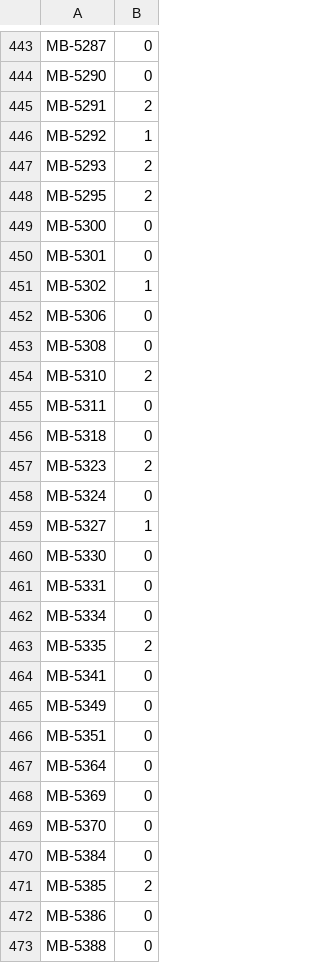
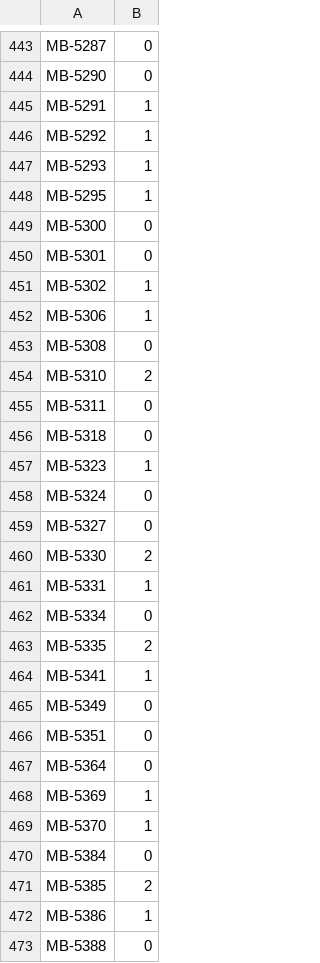
Before and after one commit to KnowEnG/General_Clustering_Pipeline, a TSV file: data/verification/binary/cc_hclust/samples_label_by_cluster_cc_hclust.tsv, drawn as a sheet; only a part is shown, gaps mark what is left out; the diff covers the shown part only.

```diff
--- a/data/verification/binary/cc_hclust/samples_label_by_cluster_cc_hclust.tsv
+++ b/data/verification/binary/cc_hclust/samples_label_by_cluster_cc_hclust.tsv
@@ -444,6 +444,6 @@ MB-5287	0
 MB-5290	0
-MB-5291	2
+MB-5291	1
 MB-5292	1
-MB-5293	2
-MB-5295	2
+MB-5293	1
+MB-5295	1
 MB-5300	0
@@ -451,3 +451,3 @@ MB-5301	0
 MB-5302	1
-MB-5306	0
+MB-5306	1
 MB-5308	0
@@ -456,10 +456,10 @@ MB-5311	0
 MB-5318	0
-MB-5323	2
+MB-5323	1
 MB-5324	0
-MB-5327	1
-MB-5330	0
-MB-5331	0
+MB-5327	0
+MB-5330	2
+MB-5331	1
 MB-5334	0
 MB-5335	2
-MB-5341	0
+MB-5341	1
 MB-5349	0
@@ -467,7 +467,7 @@ MB-5351	0
 MB-5364	0
-MB-5369	0
-MB-5370	0
+MB-5369	1
+MB-5370	1
 MB-5384	0
 MB-5385	2
-MB-5386	0
+MB-5386	1
 MB-5388	0
```
Also changed, not shown: 162 edited cells elsewhere in this file, data/verification/binary/cc_hclust/top_rows_by_cluster_cc_hclust.tsv, data/verification/binary/cc_link_hclust/samples_label_by_cluster_cc_link_hclust.tsv, 26 other files.
